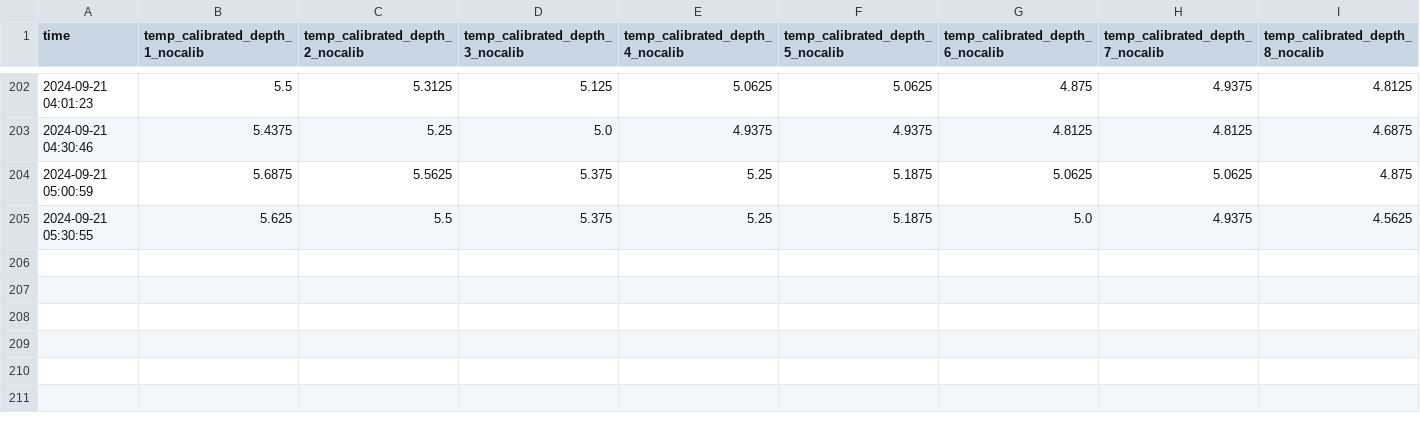
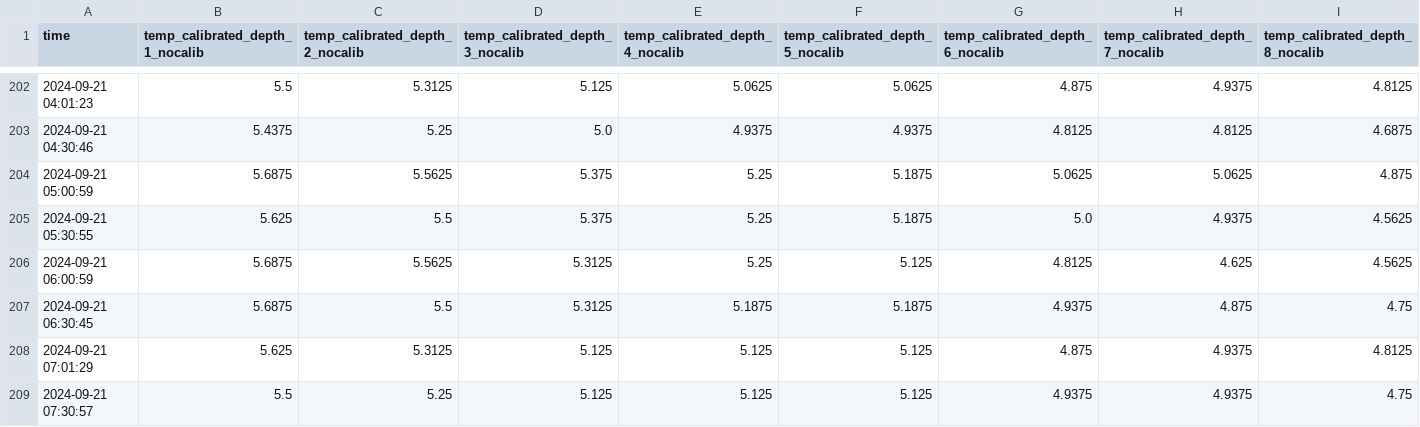
Before and after one commit to jerabaul29/2024_data_Isfjorden_02a, a CSV file: temp_data_Isfjorden-Mooring-02a.csv, drawn as a sheet; only a part is shown, gaps mark what is left out; rows hold the shown columns only; the diff names each change by its address in the sheet, - before the commit and + after, or states it on an @@ line.

Commit message:
Push data

```diff
--- a/temp_data_Isfjorden-Mooring-02a.csv
+++ b/temp_data_Isfjorden-Mooring-02a.csv
+row 206: 2024-09-21 06:00:59 | 5.6875 | 5.5625 | 5.3125 | 5.25 | 5.125 | 4.8125 | 4.625 | 4.5625
+row 207: 2024-09-21 06:30:45 | 5.6875 | 5.5 | 5.3125 | 5.1875 | 5.1875 | 4.9375 | 4.875 | 4.75
+row 208: 2024-09-21 07:01:29 | 5.625 | 5.3125 | 5.125 | 5.125 | 5.125 | 4.875 | 4.9375 | 4.8125
+row 209: 2024-09-21 07:30:57 | 5.5 | 5.25 | 5.125 | 5.125 | 5.125 | 4.9375 | 4.9375 | 4.75
```
